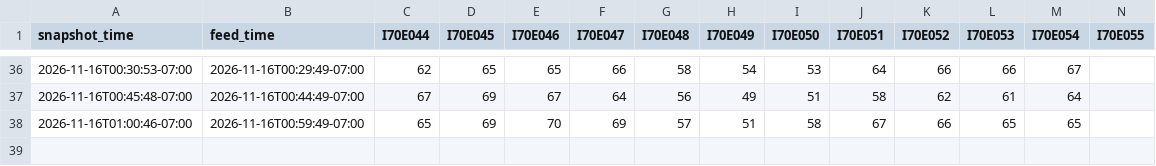
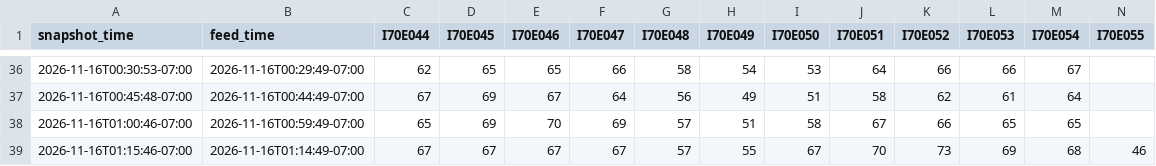
Before and after one commit to i70skibum/ski-logger, a CSV file: data/speed/2026-11.csv, drawn as a sheet; only a part is shown, gaps mark what is left out; rows hold the shown columns only; the diff names each change by its address in the sheet, - before the commit and + after, or states it on an @@ line.

Commit message:
data 2026-11-16T08:15Z

```diff
--- a/data/speed/2026-11.csv
+++ b/data/speed/2026-11.csv
+row 39: 2026-11-16T01:15:46-07:00 | 2026-11-16T01:14:49-07:00 | 67 | 67 | 67 | 67 | 57 | 55 | 67 | 70 | 73 | 69 | 68 | 46
```
Also changed, not shown: data/snotel/2026-11.csv, 1 other file.
